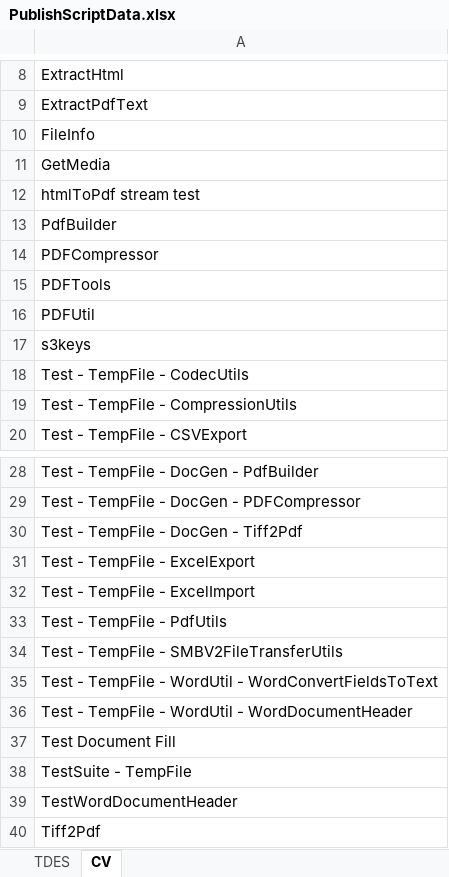
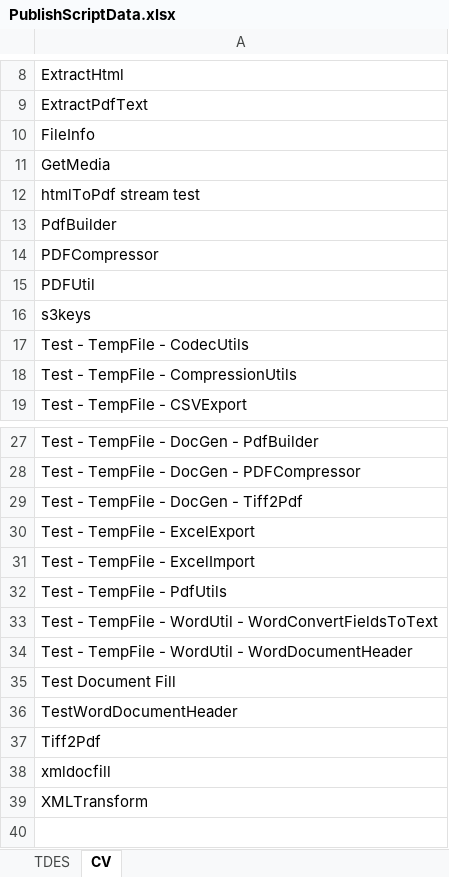
Before and after one commit to Blumamba10/KatalonStudio, an Excel workbook: PublishScriptData.xlsx, sheet CV, drawn as a sheet; only a part is shown, gaps mark what is left out; the shorter side is filled out with more unchanged rows; values as stored, in another font and other column widths than the file's, no borders; the diff names each change by its address in the sheet, - before the commit and + after, or states it on an @@ line.

Commit message:
Split Smoke Test Suite into Multiple function suites.

```diff
--- a/PublishScriptData.xlsx (sheet CV)
+++ b/PublishScriptData.xlsx (sheet CV)
-row 15: PDFTools
-row 34: Test - TempFile - SMBV2FileTransferUtils
-row 38: TestSuite - TempFile
```
Also changed, not shown: sheet TDES, 56 other files.
